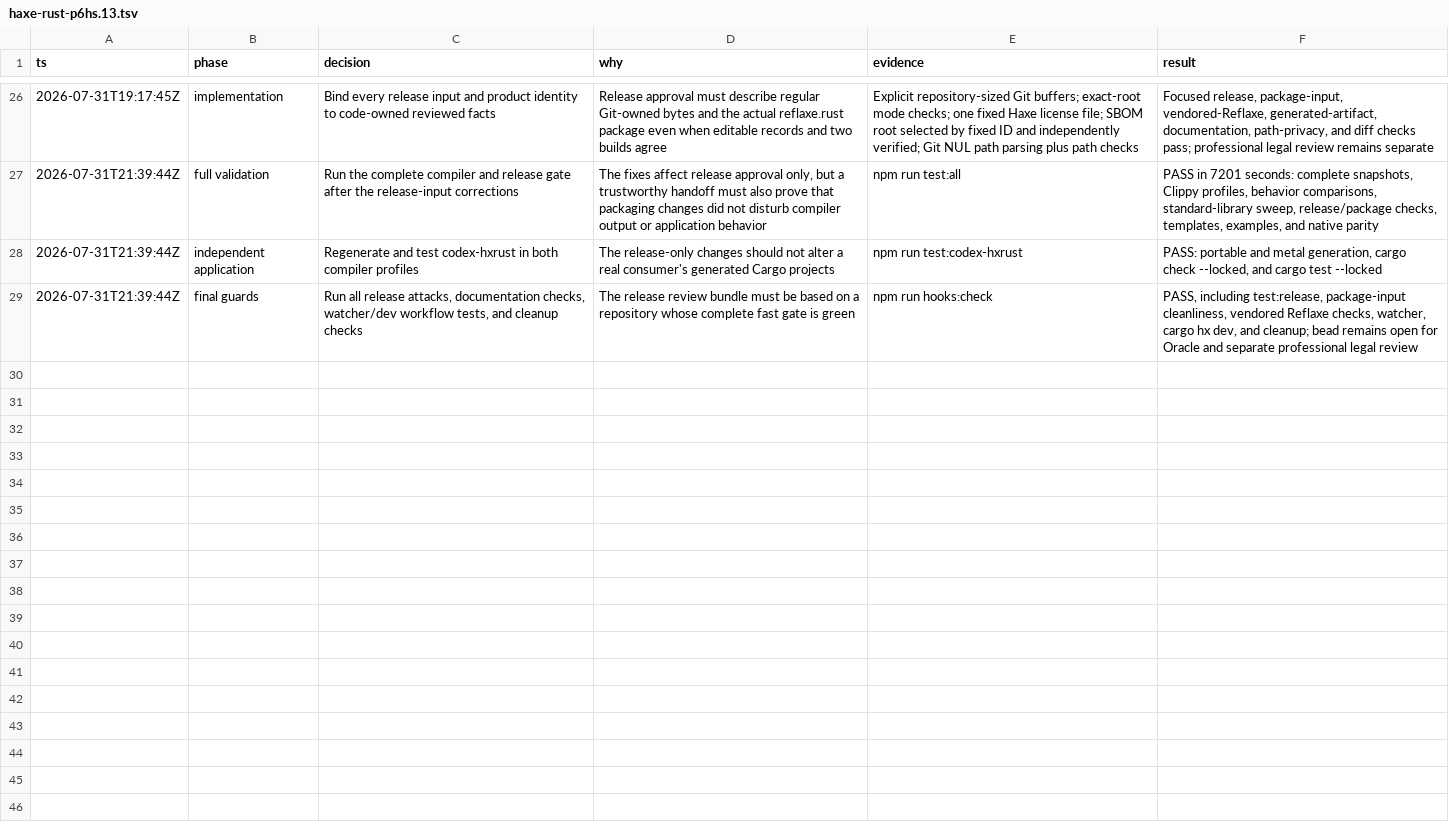
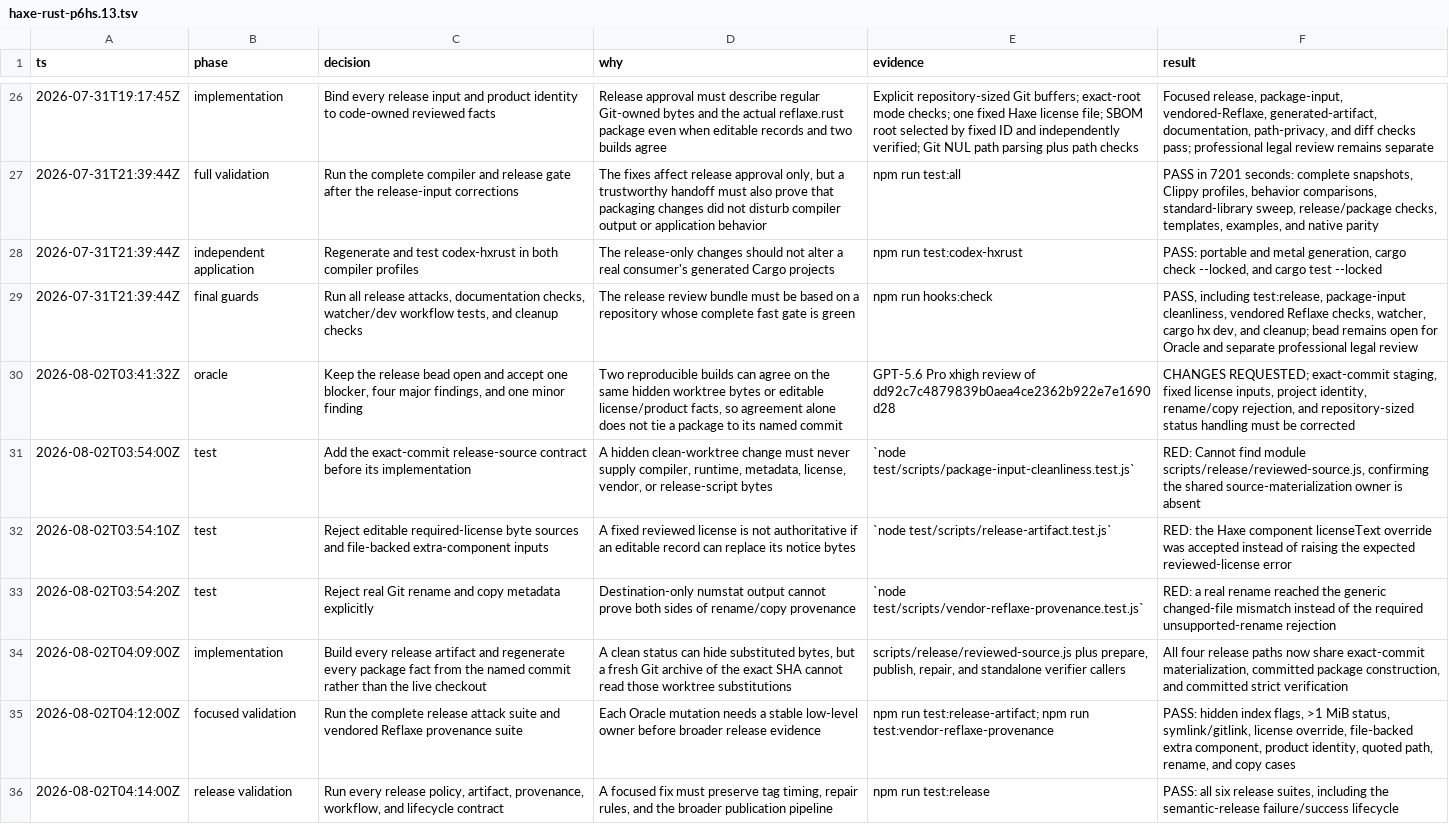
Before and after one commit to fullofcaffeine/reflaxe.rust, a TSV file: .audit/haxe-rust-p6hs.13.tsv, drawn as a sheet; only a part is shown, gaps mark what is left out; the diff covers the shown part only; the diff names each change by its address in the sheet, - before the commit and + after, or states it on an @@ line.

Commit message:
fix(release): build artifacts from reviewed commit
Previously, the candidate and comparison packages could reproduce the same hidden live-worktree changes even when those bytes were absent from the commit named by the release. Editable component fields could also replace required license text or let the package identity disagree with its SBOM.

Release preparation, repair, publication verification, and the standalone verifier now build from separate fresh materializations of the exact reviewed Git commit. Required license inputs and the reflaxe.rust product identity are fixed and checked independently, extra component license text must live inline in the reviewed record, real Reflaxe rename/copy patches are rejected, and repository-sized Git queries share an explicit output limit.

Focused adversarial tests cover hidden index flags, every package surface, license overrides, untracked extra inputs, contradictory identities, rename/copy patches, and Git output above 1 MiB. Two exact-commit packages matched byte-for-byte and passed package smoke; npm run test:all, npm run test:codex-hxrust, and npm run hooks:check also passed.

The release-evidence bead remains open for the next Oracle checkpoint and separate professional legal review. Normal compiler behavior did not change, so README and FAQ are intentionally unchanged.

```diff
--- a/.audit/haxe-rust-p6hs.13.tsv
+++ b/.audit/haxe-rust-p6hs.13.tsv
+row 30: 2026-08-02T03:41:32Z | oracle | Keep the release bead open and accept one blocker, four major findings, and one minor finding | Two reproducible builds can agree on the same hidden worktree bytes or editable license/product facts, so agreement alone does not tie a package to its named commit | GPT-5.6 Pro xhigh review of dd92c7c4879839b0aea4ce2362b922e7e1690d28 | CHANGES REQUESTED; exact-commit staging, fixed license inputs, project identity, rename/copy rejection, and repository-sized status handling must be corrected
+row 31: 2026-08-02T03:54:00Z | test | Add the exact-commit release-source contract before its implementation | A hidden clean-worktree change must never supply compiler, runtime, metadata, license, vendor, or release-script bytes | `node test/scripts/package-input-cleanliness.test.js` | RED: Cannot find module scripts/release/reviewed-source.js, confirming the shared source-materialization owner is absent
+row 32: 2026-08-02T03:54:10Z | test | Reject editable required-license byte sources and file-backed extra-component inputs | A fixed reviewed license is not authoritative if an editable record can replace its notice bytes | `node test/scripts/release-artifact.test.js` | RED: the Haxe component licenseText override was accepted instead of raising the expected reviewed-license error
+row 33: 2026-08-02T03:54:20Z | test | Reject real Git rename and copy metadata explicitly | Destination-only numstat output cannot prove both sides of rename/copy provenance | `node test/scripts/vendor-reflaxe-provenance.test.js` | RED: a real rename reached the generic changed-file mismatch instead of the required unsupported-rename rejection
+row 34: 2026-08-02T04:09:00Z | implementation | Build every release artifact and regenerate every package fact from the named commit rather than the live checkout | A clean status can hide substituted bytes, but a fresh Git archive of the exact SHA cannot read those worktree substitutions | scripts/release/reviewed-source.js plus prepare, publish, repair, and standalone verifier callers | All four release paths now share exact-commit materialization, committed package construction, and committed strict verification
+row 35: 2026-08-02T04:12:00Z | focused validation | Run the complete release attack suite and vendored Reflaxe provenance suite | Each Oracle mutation needs a stable low-level owner before broader release evidence | npm run test:release-artifact; npm run test:vendor-reflaxe-provenance | PASS: hidden index flags, >1 MiB status, symlink/gitlink, license override, file-backed extra component, product identity, quoted path, rename, and copy cases
+row 36: 2026-08-02T04:14:00Z | release validation | Run every release policy, artifact, provenance, workflow, and lifecycle contract | A focused fix must preserve tag timing, repair rules, and the broader publication pipeline | npm run test:release | PASS: all six release suites, including the semantic-release failure/success lifecycle
```
Also changed, not shown: 6 added rows elsewhere in this file, 14 other files.
